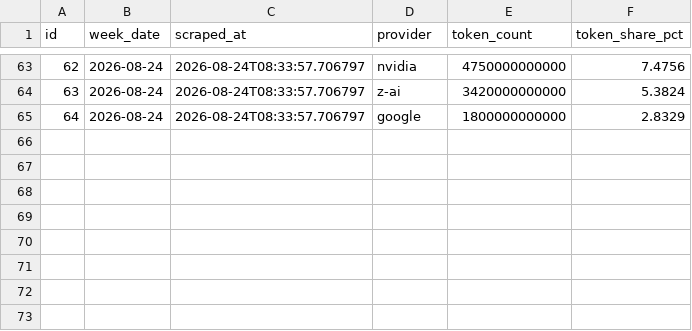
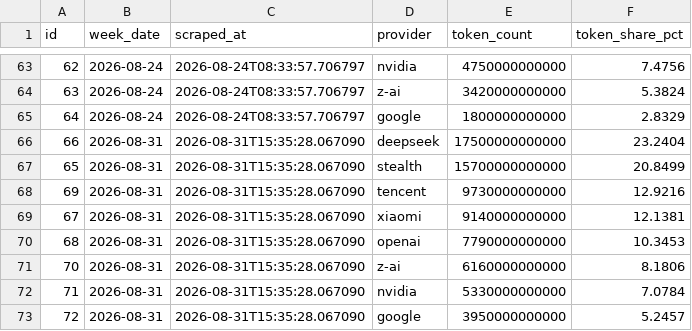
Before and after one commit to AlexLS8888/ai-monitor-public, a CSV file: data/provider_share_history.csv, drawn as a sheet; only a part is shown, gaps mark what is left out.

Commit message:
data: 2026-08-31

```diff
--- a/data/provider_share_history.csv
+++ b/data/provider_share_history.csv
@@ -65 +65,9 @@ id,week_date,scraped_at,provider,token_count,token_share_pct
 64,2026-08-24,2026-08-24T08:33:57.706797,google,1800000000000,2.8329
+66,2026-08-31,2026-08-31T15:35:28.067090,deepseek,17500000000000,23.2404
+65,2026-08-31,2026-08-31T15:35:28.067090,stealth,15700000000000,20.8499
+69,2026-08-31,2026-08-31T15:35:28.067090,tencent,9730000000000,12.9216
+67,2026-08-31,2026-08-31T15:35:28.067090,xiaomi,9140000000000,12.1381
+68,2026-08-31,2026-08-31T15:35:28.067090,openai,7790000000000,10.3453
+70,2026-08-31,2026-08-31T15:35:28.067090,z-ai,6160000000000,8.1806
+71,2026-08-31,2026-08-31T15:35:28.067090,nvidia,5330000000000,7.0784
+72,2026-08-31,2026-08-31T15:35:28.067090,google,3950000000000,5.2457
```
Also changed, not shown: data/llm_weekly_metrics.csv, 2 other files.
